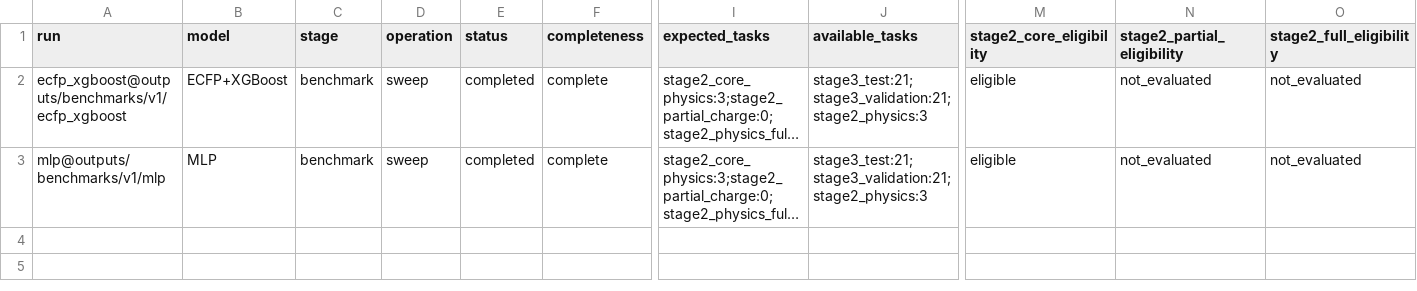
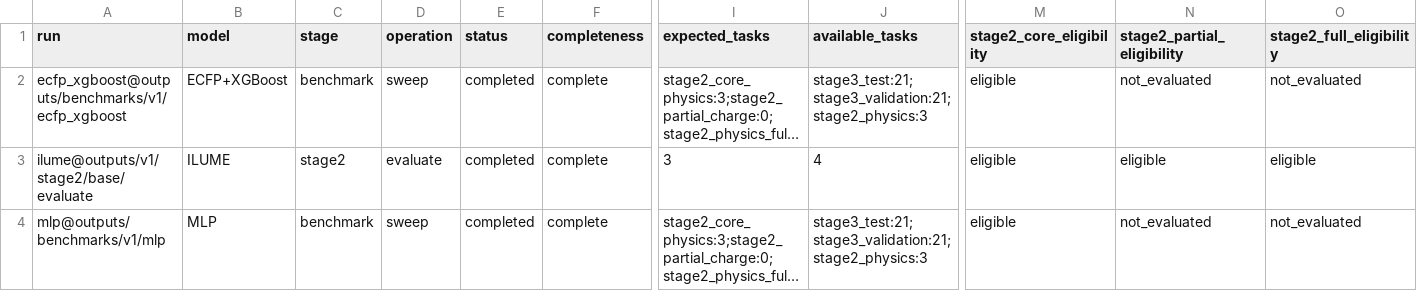
Before and after one commit to SuperPSun/ILUME, a CSV file: summary/sweep_status.csv, drawn as a sheet; only a part is shown, gaps mark what is left out; long unchanged cells end in …; rows hold the shown columns only; the diff names each change by its address in the sheet, - before the commit and + after, or states it on an @@ line.

```diff
--- a/summary/sweep_status.csv
+++ b/summary/sweep_status.csv
+row 3: ilume@outputs/v1/stage2/base/evaluate | ILUME | stage2 | evaluate | completed | complete | 3 | 4 | eligible | eligible | eligible
```
Also changed, not shown: summary/stage2_core_physics_leaderboard.csv, summary/stage2_core_physics_metrics.csv, 5 other files.
